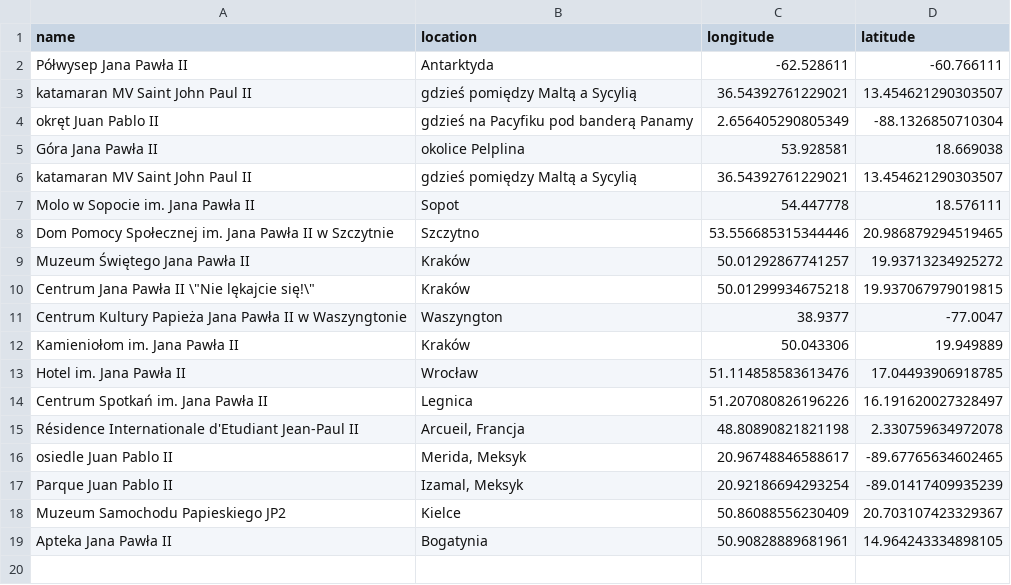
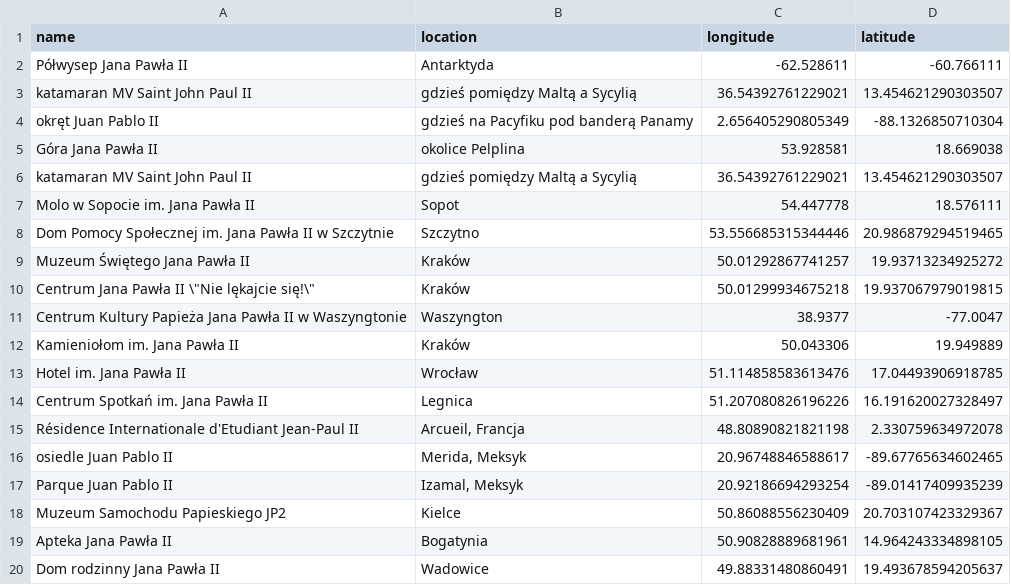
Before and after one commit to krzysztofrewak/jp2world, a CSV file: resources/others.csv, drawn as a sheet; the diff names each change by its address in the sheet, - before the commit and + after, or states it on an @@ line.

Commit message:
Dom rodzinny Jana Pawła II, Wadowice (#13)

```diff
--- a/resources/others.csv
+++ b/resources/others.csv
+row 20: Dom rodzinny Jana Pawła II | Wadowice | 49.88331480860491 | 19.493678594205637
```
